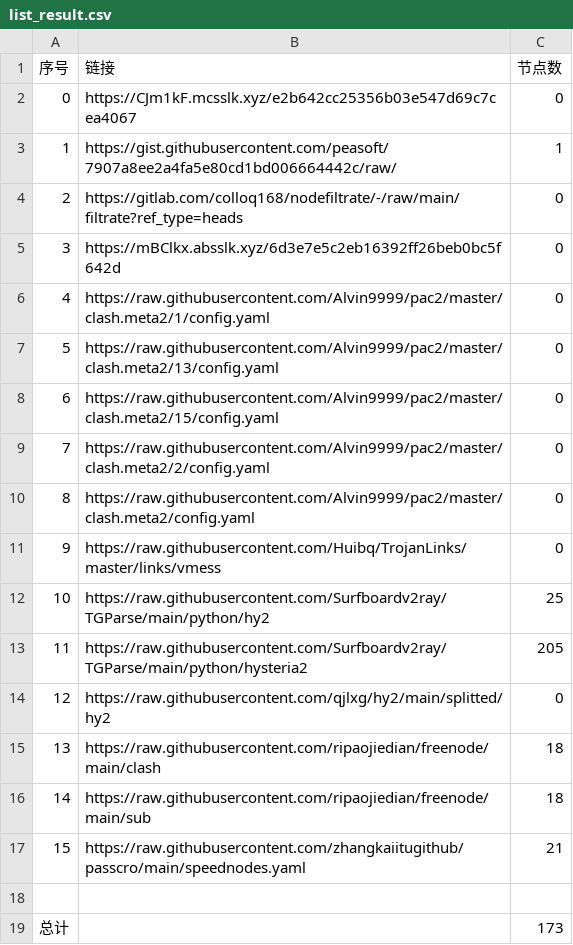
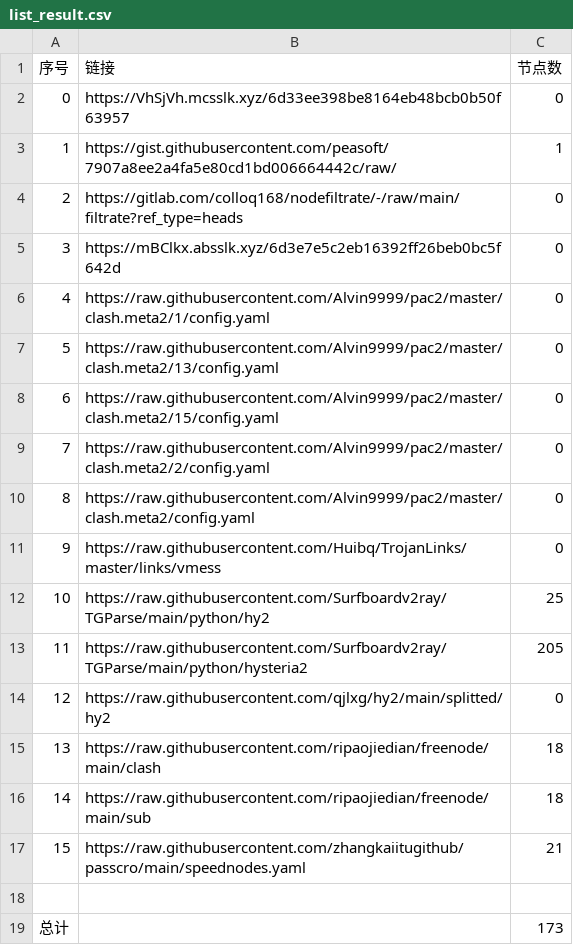
Before and after one commit to x698/NoMoreWalls, a CSV file: list_result.csv, drawn as a sheet.

```diff
--- a/list_result.csv
+++ b/list_result.csv
@@ -1,3 +1,3 @@
 序号,链接,节点数
-0,https://CJm1kF.mcsslk.xyz/e2b642cc25356b03e547d69c7cea4067,0
+0,https://VhSjVh.mcsslk.xyz/6d33ee398be8164eb48bcb0b50f63957,0
 1,https://gist.githubusercontent.com/peasoft/7907a8ee2a4fa5e80cd1bd006664442c/raw/,1
```
Also changed, not shown: 3 other files.
